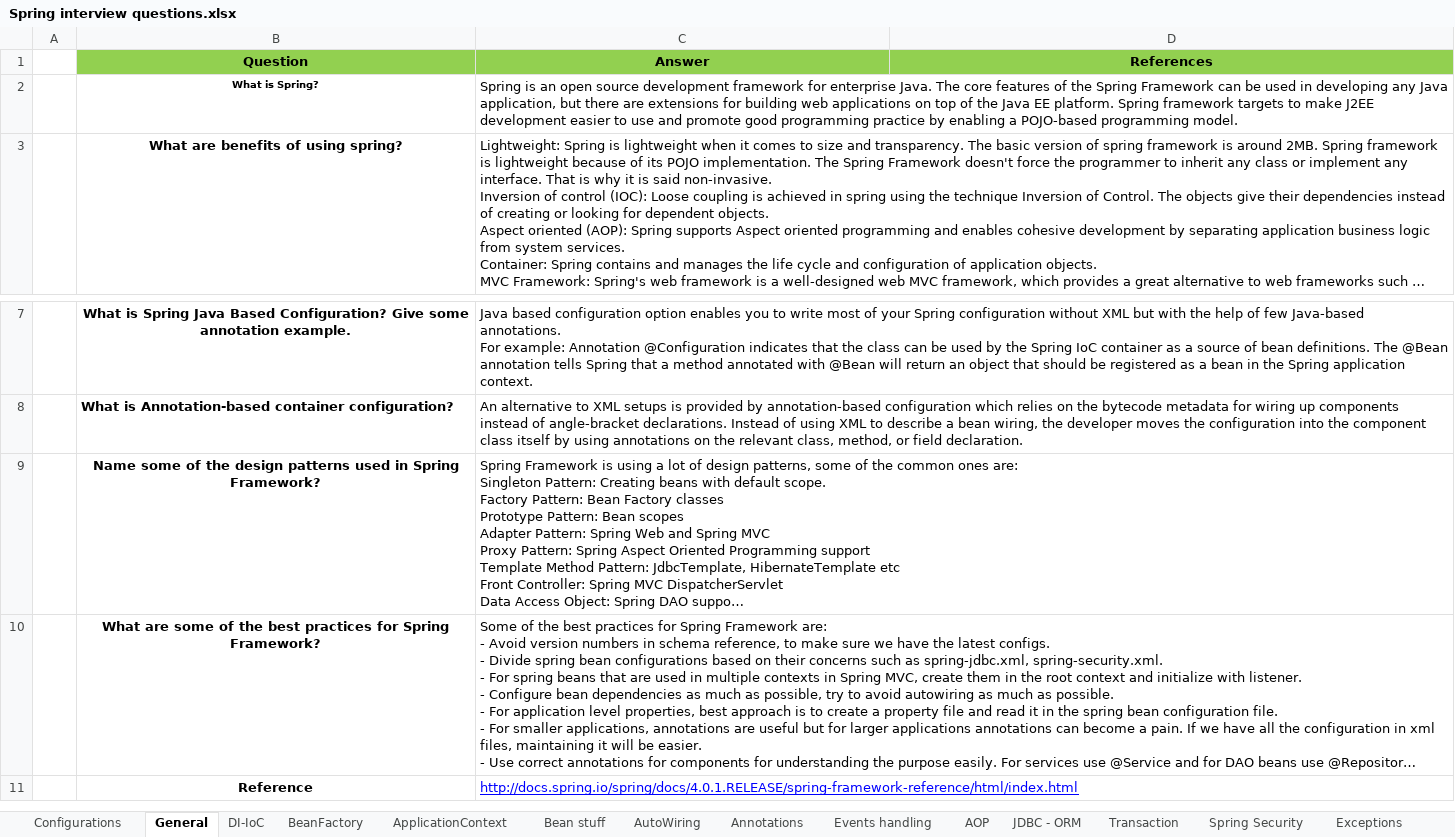
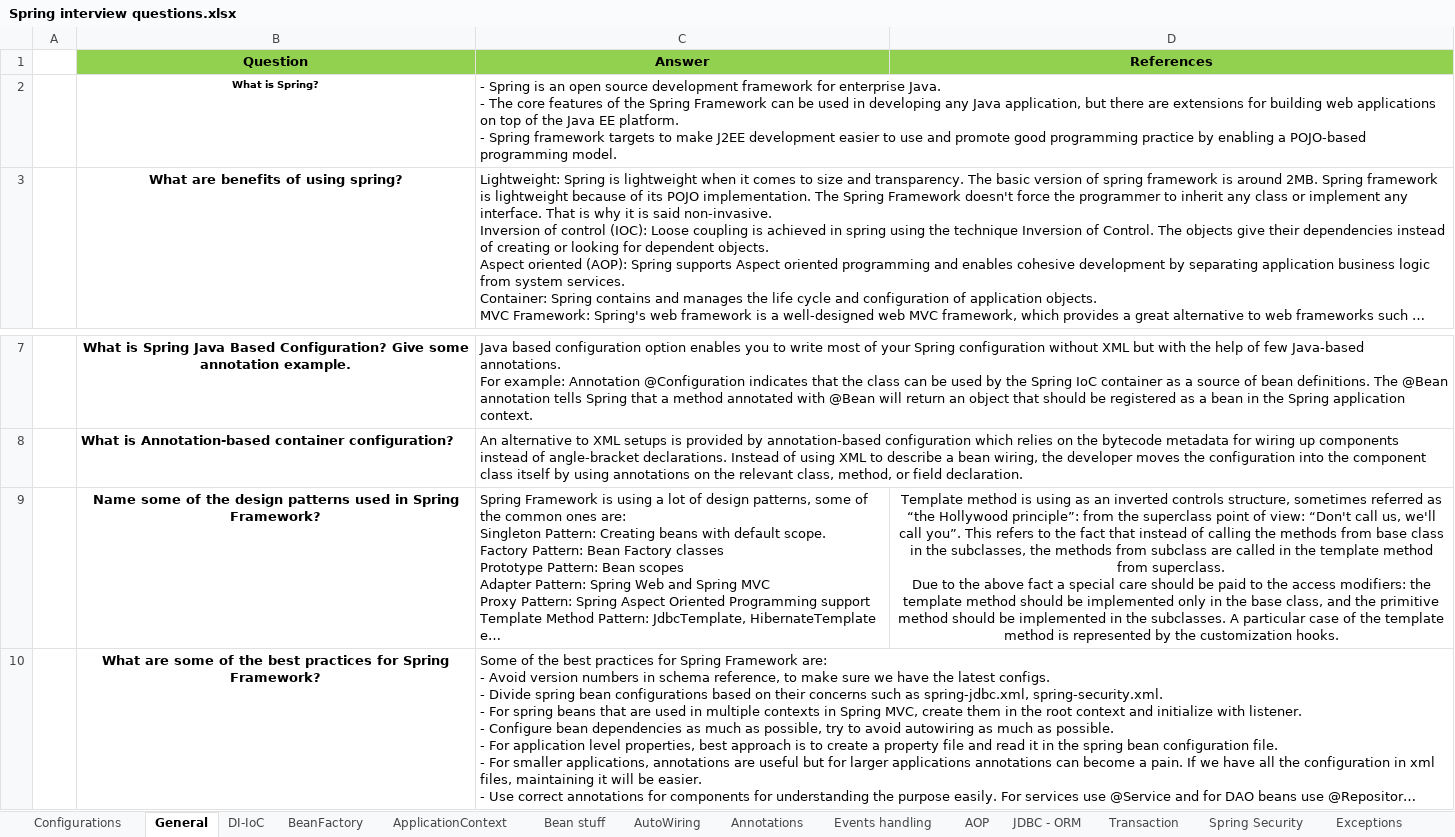
Before and after one commit to phquoc25/RestWebExample, an Excel workbook: Spring interview questions.xlsx, sheet General, drawn as a sheet; only a part is shown, gaps mark what is left out; the shorter side is filled out with more unchanged rows; long unchanged cells end in …; values as stored, in another font and other column widths than the file's, no borders; ↵ is a line break in a cell; the diff names each change by its address in the sheet, - before the commit and + after, or states it on an @@ line.

```diff
--- a/Spring interview questions.xlsx (sheet General)
+++ b/Spring interview questions.xlsx (sheet General)
-C2 (Answer): Spring is an open source development framework for enterprise Java. The core features of the Spring Framework can be used in developing any Java application, but there are extensions for building web applications on top of the Java EE platform. Spring framework…
+C2 (Answer): - Spring is an open source development framework for enterprise Java. ↵ - The core features of the Spring Framework can be used in developing any Java application, but there are extensions for building web applications on top of the Java EE platform. ↵ - Spring framework…
-D9 (References): (empty)
+D9 (References): Template method is using as an inverted controls structure, sometimes referred as “the Hollywood principle”: from the superclass point of view: “Don't call us, we'll call you”. This refers to the fact that instead of calling the methods from base class in the subclasses, the methods from subclass are called in the template method from superclass. ↵ Due to the above fact a special care should be paid to the access modifiers: the template method should be implemented only in the base class, and the primitive method should be implemented in the subclasses. A particular case of the template method is represented by the customization hooks.
```
Also changed, not shown: sheet DI-IoC, Training_Plan.xlsx.
